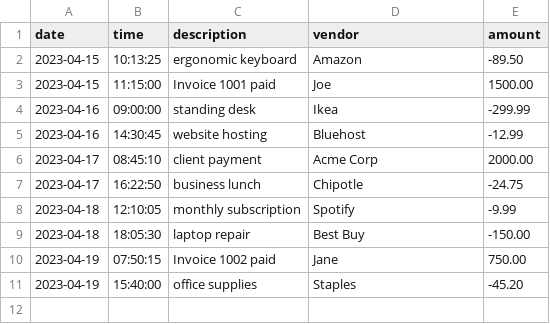
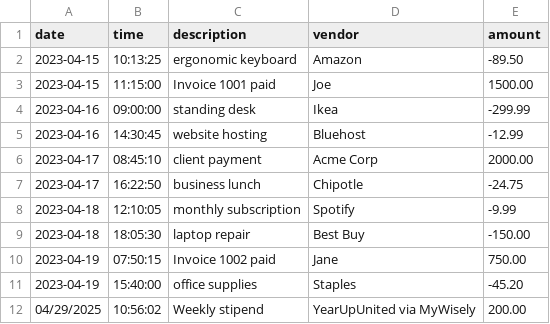
Before and after one commit to Year-Up-United-Pluralsight/accounting-ledger-application, a CSV file: src/main/resources/transactions.csv, drawn as a sheet.

```diff
--- a/src/main/resources/transactions.csv
+++ b/src/main/resources/transactions.csv
@@ -11 +11,2 @@ date|time|description|vendor|amount
 2023-04-19|15:40:00|office supplies|Staples|-45.20
+04/29/2025|10:56:02|Weekly stipend|YearUpUnited via MyWisely|200.00
```
Also changed, not shown: 3 other files.
